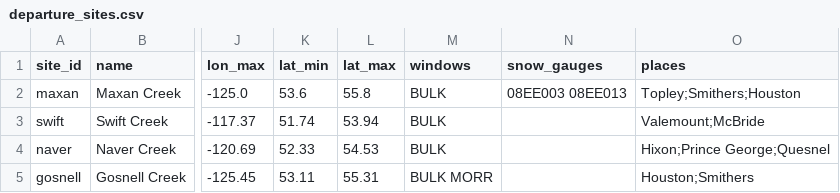
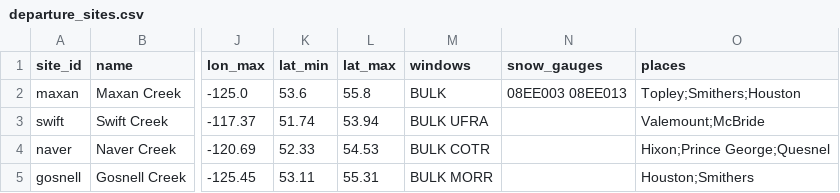
Before and after one commit to NewGraphEnvironment/wet, a CSV file: scripts/departure_sites.csv, drawn as a sheet; only a part is shown, gaps mark what is left out; the diff names each change by its address in the sheet, - before the commit and + after, or states it on an @@ line.

```diff
--- a/scripts/departure_sites.csv
+++ b/scripts/departure_sites.csv
-M3 (windows): BULK
+M3 (windows): BULK UFRA
-M4 (windows): BULK
+M4 (windows): BULK COTR
```
